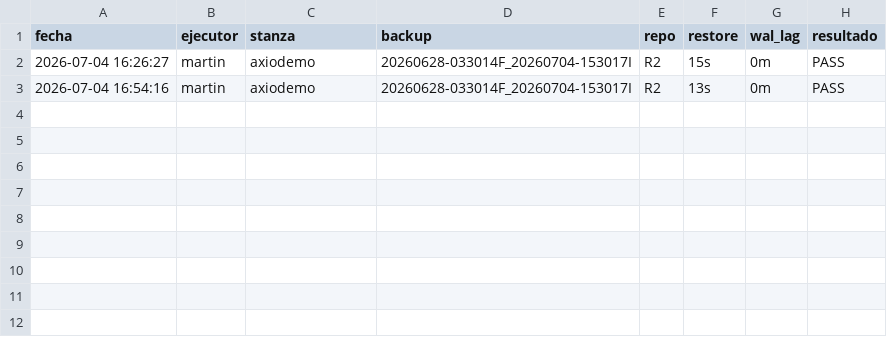
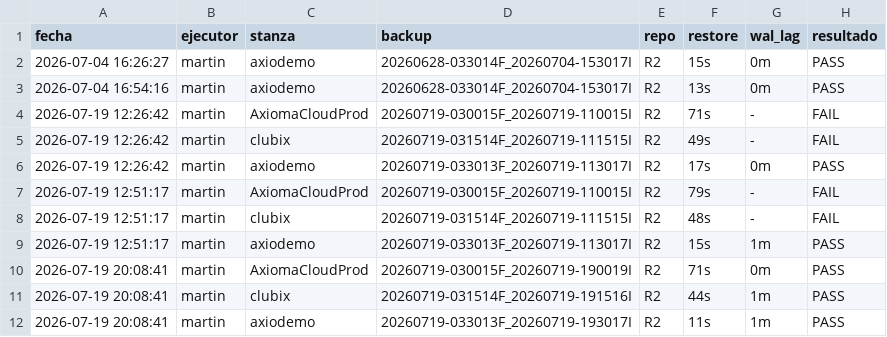
Before and after one commit to martin4yo/InfraMonitoreo, a CSV file: docs/drill-history.csv, drawn as a sheet.

```diff
--- a/docs/drill-history.csv
+++ b/docs/drill-history.csv
@@ -3 +3,10 @@ fecha,ejecutor,stanza,backup,repo,restore,wal_lag,resultado
 2026-07-04 16:54:16,martin,axiodemo,20260628-033014F_20260704-153017I,R2,13s,0m,PASS
+2026-07-19 12:26:42,martin,AxiomaCloudProd,20260719-030015F_20260719-110015I,R2,71s,-,FAIL
+2026-07-19 12:26:42,martin,clubix,20260719-031514F_20260719-111515I,R2,49s,-,FAIL
+2026-07-19 12:26:42,martin,axiodemo,20260719-033013F_20260719-113017I,R2,17s,0m,PASS
+2026-07-19 12:51:17,martin,AxiomaCloudProd,20260719-030015F_20260719-110015I,R2,79s,-,FAIL
+2026-07-19 12:51:17,martin,clubix,20260719-031514F_20260719-111515I,R2,48s,-,FAIL
+2026-07-19 12:51:17,martin,axiodemo,20260719-033013F_20260719-113017I,R2,15s,1m,PASS
+2026-07-19 20:08:41,martin,AxiomaCloudProd,20260719-030015F_20260719-190019I,R2,71s,0m,PASS
+2026-07-19 20:08:41,martin,clubix,20260719-031514F_20260719-191516I,R2,44s,1m,PASS
+2026-07-19 20:08:41,martin,axiodemo,20260719-033013F_20260719-193017I,R2,11s,1m,PASS
```
Also changed, not shown: 3 other files.
